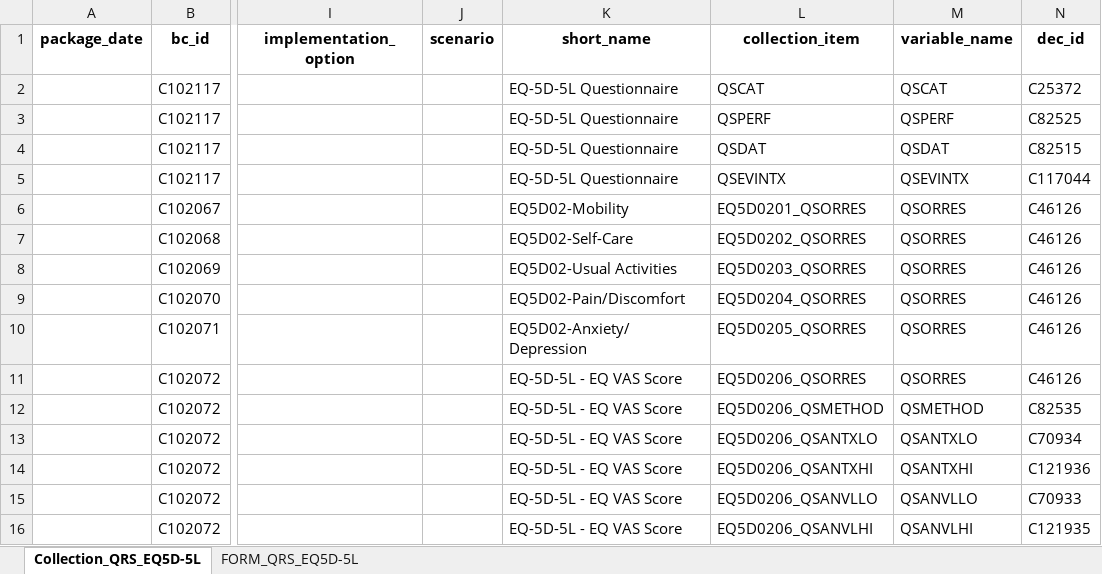
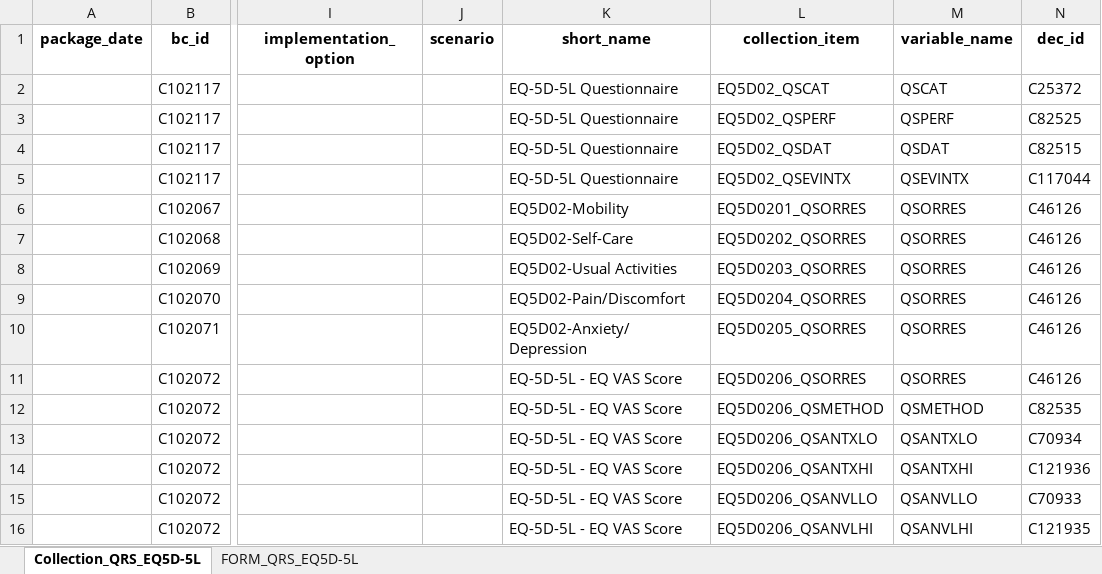
Before and after one commit to cdisc-org/COSMoS, an Excel workbook: curation/draft/collection/collection_specialization_QRS_EQ5D-5L.xlsx, sheet Collection_QRS_EQ5D-5L, drawn as a sheet; only a part is shown, gaps mark what is left out; values as stored, in another font and other column widths than the file's, no borders; the diff names each change by its address in the sheet, - before the commit and + after, or states it on an @@ line.

```diff
--- a/curation/draft/collection/collection_specialization_QRS_EQ5D-5L.xlsx (sheet Collection_QRS_EQ5D-5L)
+++ b/curation/draft/collection/collection_specialization_QRS_EQ5D-5L.xlsx (sheet Collection_QRS_EQ5D-5L)
-L2 (collection_item): QSCAT
+L2 (collection_item): EQ5D02_QSCAT
-L3 (collection_item): QSPERF
+L3 (collection_item): EQ5D02_QSPERF
-L4 (collection_item): QSDAT
+L4 (collection_item): EQ5D02_QSDAT
-L5 (collection_item): QSEVINTX
+L5 (collection_item): EQ5D02_QSEVINTX
```
Also changed, not shown: curation/draft/collection/collection_specialization_EG_Local.xlsx, curation/draft/collection/collection_specialization_QRS_6MWT.xlsx, 35 other files.
